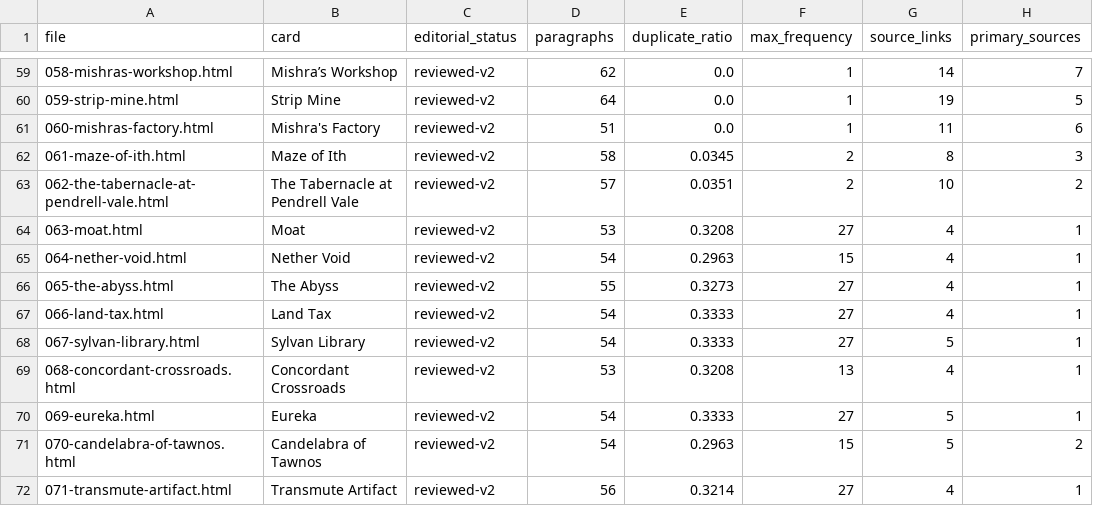
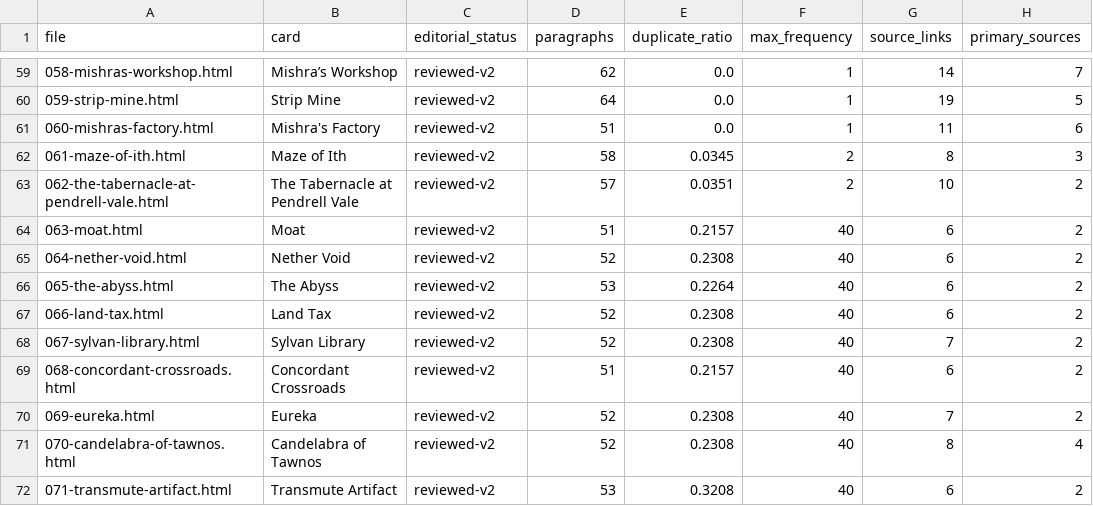
Before and after one commit to Diabolicdonut/Compulsive-Research, a CSV file: audit/editorial-v2/editorial-quality.csv, drawn as a sheet; only a part is shown, gaps mark what is left out; the diff covers the shown part only; the diff names each change by its address in the sheet, - before the commit and + after, or states it on an @@ line.

Commit message:
Prepare ten Reader V3.1 source-grounded articles 063–072 with full archive QA
Convert Moat through Power Artifact into ten distinct source- and rules-reviewed Reader V3.1 candidate articles; preserve 1,000 numbered + 505 HMs; correct Transmute Artifact resolution/sacrifice, Candelabra Legacy ban and Power Artifact activated-cost math; document 072 as a curated model and never as a tournament registration. Add candidate stories, original-print research, precise article metrics and roadmapped acceptance boundaries. Full release, provenance, links and desktop/mobile browser tests all passed on final head 8511cf34a105. Keep accepted progress 60/100 Reader and 51% weighted pending 061–070 wave-level signoff. Next individual article 073 Ali from Cairo.

```diff
--- a/audit/editorial-v2/editorial-quality.csv
+++ b/audit/editorial-v2/editorial-quality.csv
-D64 (paragraphs): 53
+D64 (paragraphs): 51
-E64 (duplicate_ratio): 0.3208
+E64 (duplicate_ratio): 0.2157
-F64 (max_frequency): 27
+F64 (max_frequency): 40
-G64:G67 (source_links): 4
+G64:G67 (source_links): 6
-H64:H70 (primary_sources): 1
+H64:H70 (primary_sources): 2
-D65 (paragraphs): 54
+D65 (paragraphs): 52
-E65 (duplicate_ratio): 0.2963
+E65 (duplicate_ratio): 0.2308
-F65 (max_frequency): 15
+F65 (max_frequency): 40
-D66 (paragraphs): 55
+D66 (paragraphs): 53
-E66 (duplicate_ratio): 0.3273
+E66 (duplicate_ratio): 0.2264
-F66:F68 (max_frequency): 27
+F66:F68 (max_frequency): 40
-D67:D68 (paragraphs): 54
+D67:D68 (paragraphs): 52
-E67:E68 (duplicate_ratio): 0.3333
+E67:E68 (duplicate_ratio): 0.2308
-G68 (source_links): 5
+G68 (source_links): 7
-D69 (paragraphs): 53
+D69 (paragraphs): 51
-E69 (duplicate_ratio): 0.3208
+E69 (duplicate_ratio): 0.2157
-F69 (max_frequency): 13
+F69 (max_frequency): 40
-G69 (source_links): 4
+G69 (source_links): 6
-D70:D71 (paragraphs): 54
+D70:D71 (paragraphs): 52
-E70 (duplicate_ratio): 0.3333
+E70 (duplicate_ratio): 0.2308
-F70 (max_frequency): 27
+F70 (max_frequency): 40
-G70 (source_links): 5
+G70 (source_links): 7
-E71 (duplicate_ratio): 0.2963
+E71 (duplicate_ratio): 0.2308
-F71 (max_frequency): 15
+F71 (max_frequency): 40
-G71 (source_links): 5
+G71 (source_links): 8
-H71 (primary_sources): 2
+H71 (primary_sources): 4
-D72 (paragraphs): 56
+D72 (paragraphs): 53
-E72 (duplicate_ratio): 0.3214
+E72 (duplicate_ratio): 0.3208
-F72 (max_frequency): 27
+F72 (max_frequency): 40
-G72 (source_links): 4
+G72 (source_links): 6
-H72 (primary_sources): 1
+H72 (primary_sources): 2
```
Also changed, not shown: 5 edited cells elsewhere in this file, 58 other files.
